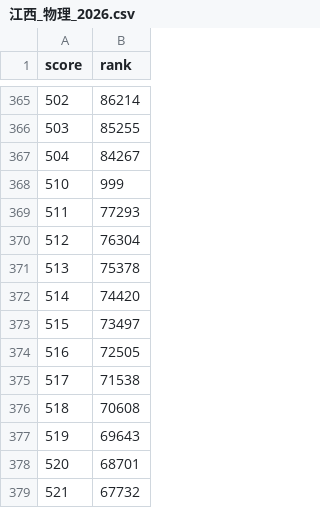
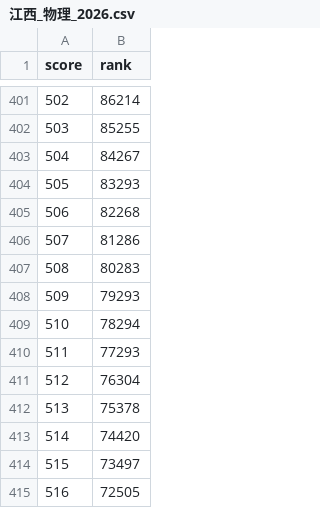
Before and after one commit to ziwemumeca61-cyber/gaokao-zhiyuan-recommender, a CSV file: data/segments/江西_物理_2026.csv, drawn as a sheet; only a part is shown, gaps mark what is left out; the shorter side is filled out with more unchanged rows; addresses are those after the commit; the diff covers the shown part only; the diff names each change by its address in the sheet, - before the commit and + after, or states it on an @@ line.

```diff
--- a/data/segments/江西_物理_2026.csv
+++ b/data/segments/江西_物理_2026.csv
@@ column A (score) renumbered between rows 347 and 404 @@
-B404 (rank): 999
+B404 (rank): 83293
+row 405: 506 | 82268
+row 406: 507 | 81286
+row 407: 508 | 80283
+row 408: 509 | 79293
+row 409: 510 | 78294
```
Also changed, not shown: 36 added rows and 16 edited cells elsewhere in this file, 1 other file.
